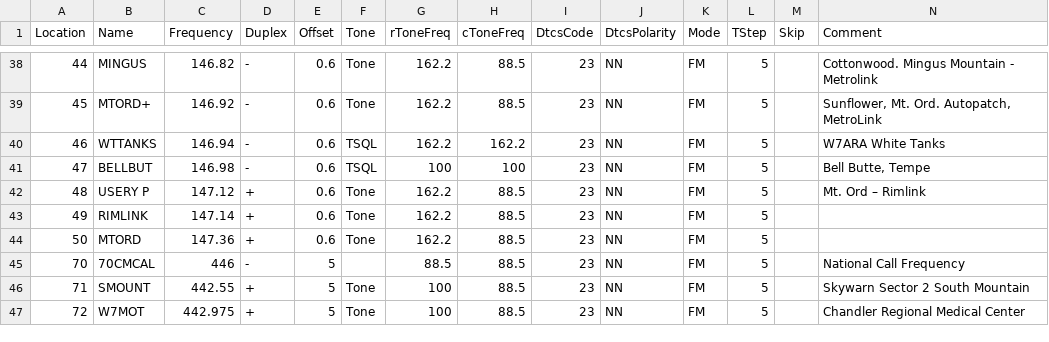
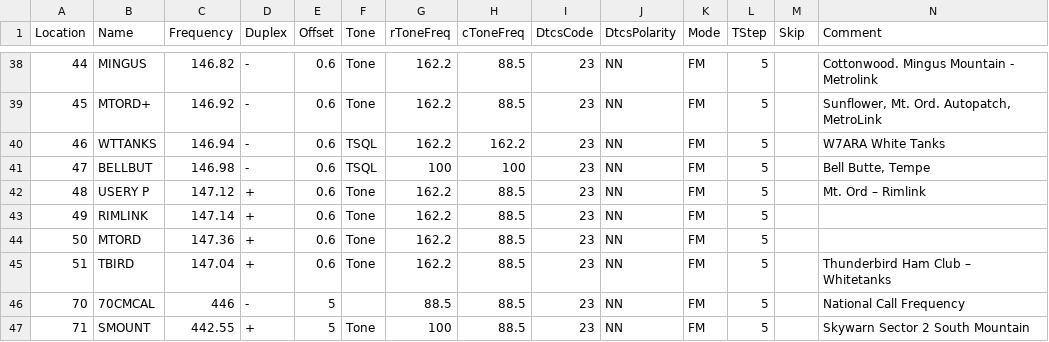
Before and after one commit to barryshaffer/Chirp-Files, a CSV file: Baofeng_UV-5R_20221226.csv, drawn as a sheet; only a part is shown, gaps mark what is left out; the shorter side is filled out with more unchanged rows; rows hold the shown columns only; the diff names each change by its address in the sheet, - before the commit and + after, or states it on an @@ line.

```diff
--- a/Baofeng_UV-5R_20221226.csv
+++ b/Baofeng_UV-5R_20221226.csv
+row 45: 51 | TBIRD | 147.04 | + | 0.6 | Tone | 162.2 | 88.5 | 23 | NN | FM | 5 |  | Thunderbird Ham Club – Whitetanks
```
Also changed, not shown: 1 other file.
